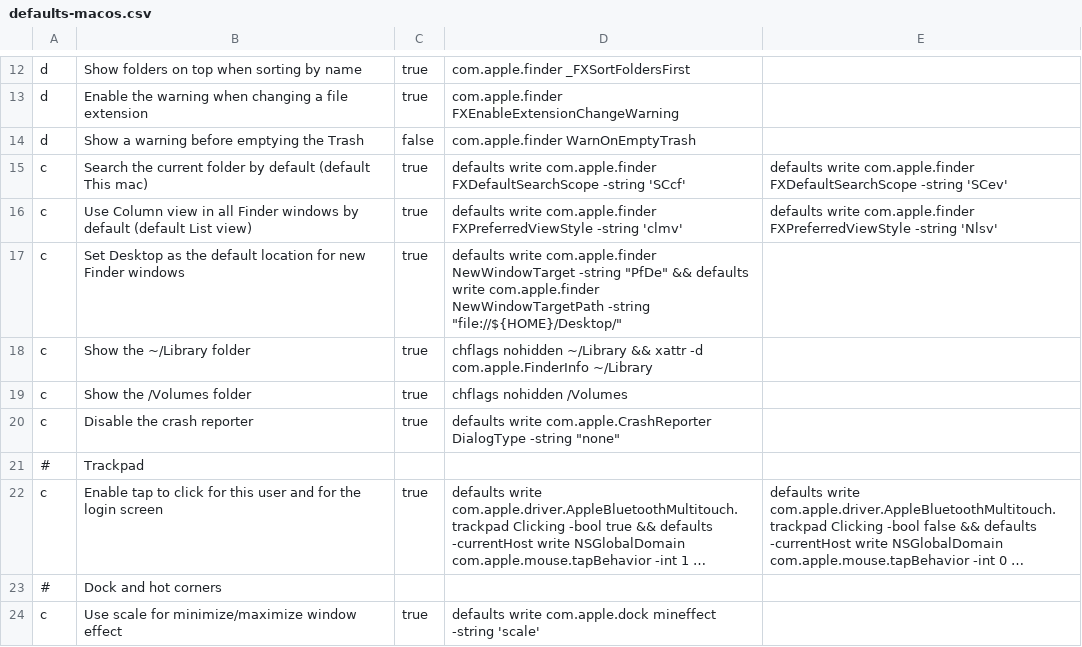
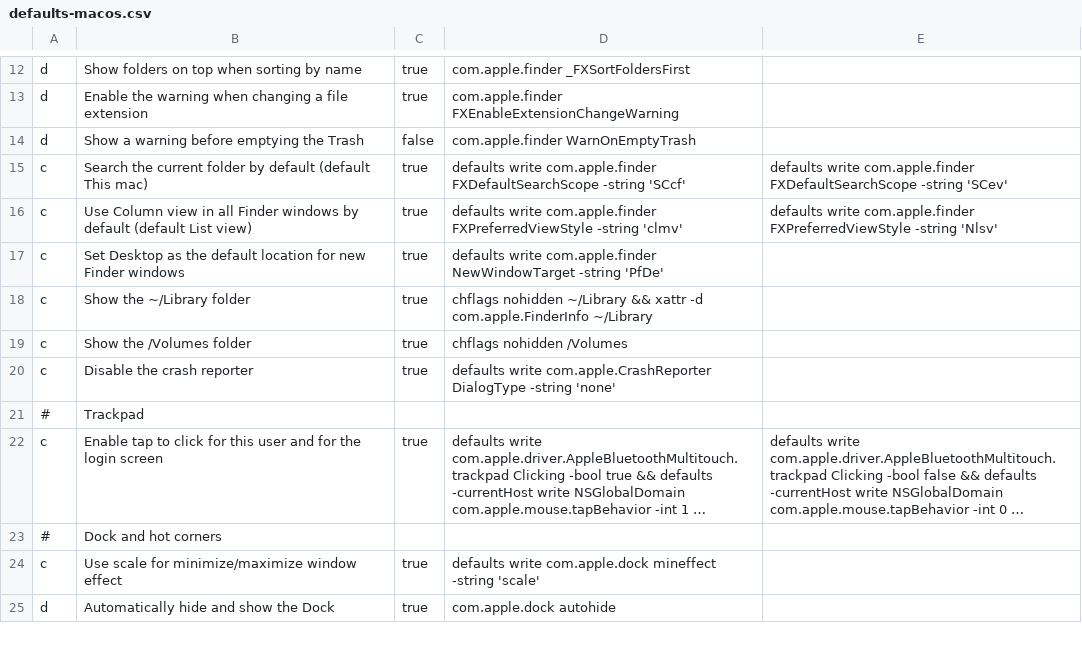
Before and after one commit to zigotica/automated-desktop-setup, a CSV file: data/defaults-macos.csv, drawn as a sheet; only a part is shown, gaps mark what is left out; the shorter side is filled out with more unchanged rows; long unchanged cells end in ….

Commit message:
fix quoting as specified by github

```diff
--- a/data/defaults-macos.csv
+++ b/data/defaults-macos.csv
@@ -16,6 +16,6 @@ c,Search the current folder by default (default This mac),true,defaults write co
 c,Use Column view in all Finder windows by default (default List view),true,defaults write com.apple.finder FXPreferredViewStyle -string 'clmv',defaults write com.apple.finder FXPreferredViewStyle -string 'Nlsv'
-c,Set Desktop as the default location for new Finder windows,true,defaults write com.apple.finder NewWindowTarget -string "PfDe" && defaults write com.apple.finder NewWindowTargetPath -string "file://${HOME}/Desktop/",
+c,Set Desktop as the default location for new Finder windows,true,defaults write com.apple.finder NewWindowTarget -string 'PfDe',
 c,Show the ~/Library folder,true,chflags nohidden ~/Library && xattr -d com.apple.FinderInfo ~/Library,
 c,Show the /Volumes folder,true,chflags nohidden /Volumes,
-c,Disable the crash reporter,true,defaults write com.apple.CrashReporter DialogType -string "none",
+c,Disable the crash reporter,true,defaults write com.apple.CrashReporter DialogType -string 'none',
 #,Trackpad,,,
```
